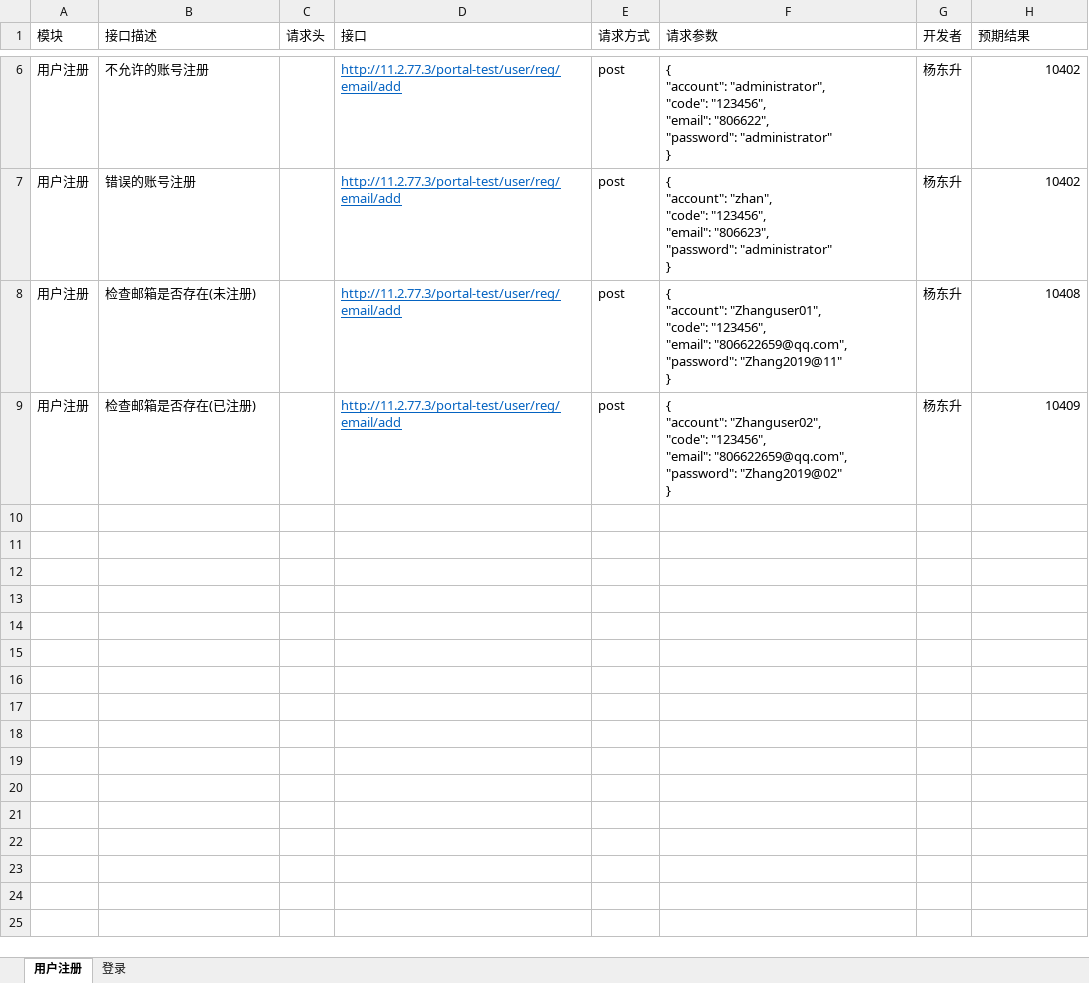
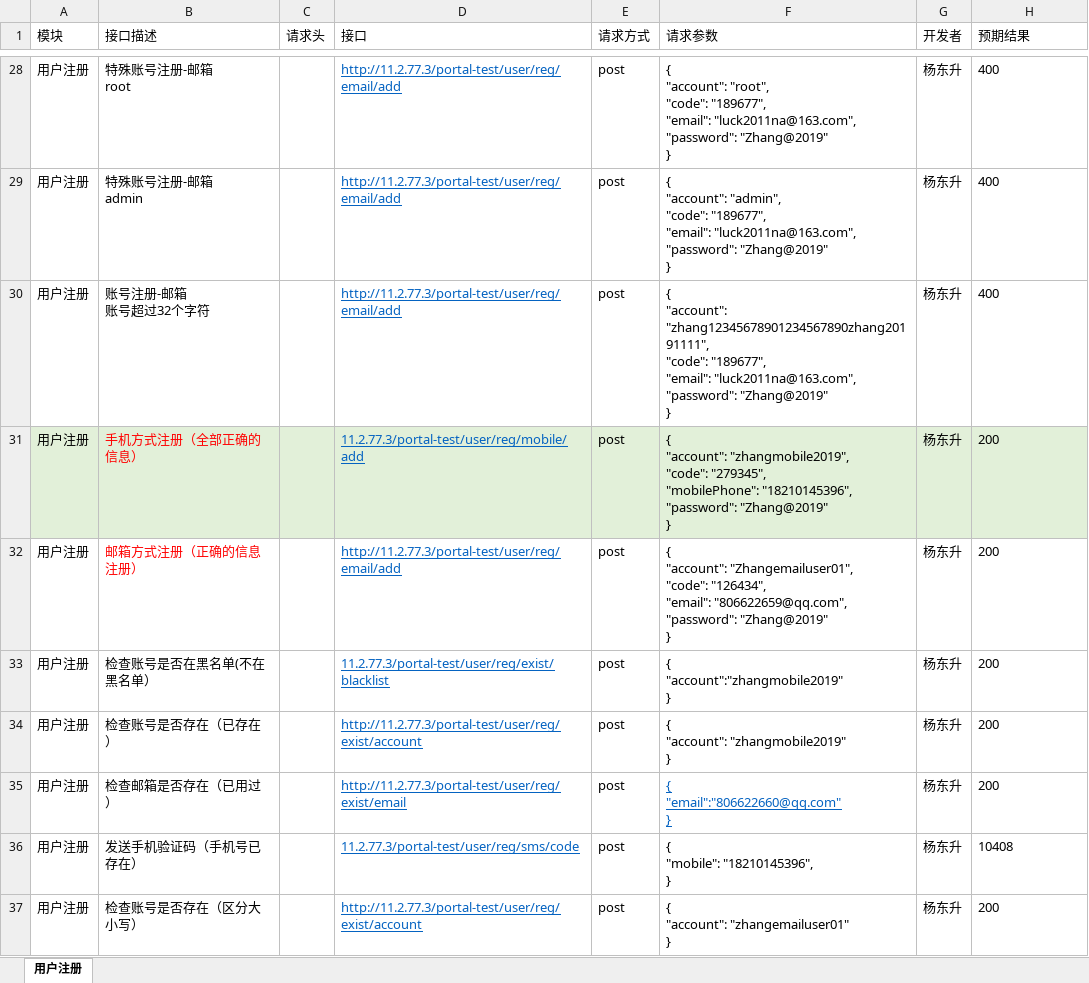
Before and after one commit to yanislong/myPerformance, an Excel workbook: GKJY-TEST/run_test/excel/interfacedata.xlsx, sheet 用户注册, drawn as a sheet; only a part is shown, gaps mark what is left out; values as stored, in another font and other column widths than the file's, no borders; addresses are those after the commit; ↵ is a line break in a cell; the diff covers the shown part only; the diff names each change by its address in the sheet, - before the commit and + after, or states it on an @@ line.

```diff
--- a/GKJY-TEST/run_test/excel/interfacedata.xlsx (sheet 用户注册)
+++ b/GKJY-TEST/run_test/excel/interfacedata.xlsx (sheet 用户注册)
-sheet tab: 登录
-B28 (接口描述): 不允许的账号注册
+B28 (接口描述): 特殊账号注册-邮箱 ↵ root
-F28 (请求参数): { ↵ "account": "administrator", ↵ "code": "123456", ↵ "email": "806622", ↵ "password": "administrator" ↵ }
+F28 (请求参数): { ↵ "account": "root", ↵ "code": "189677", ↵ "email": "luck2011na@163.com", ↵ "password": "Zhang@2019" ↵ }
-H28:H29 (预期结果): 10402
+H28:H29 (预期结果): 400
-H28:H30 alignment: right
+H28:H30 alignment: left
-B29 (接口描述): 错误的账号注册
+B29 (接口描述): 特殊账号注册-邮箱 ↵ admin
-F29 (请求参数): { ↵ "account": "zhan", ↵ "code": "123456", ↵ "email": "806623", ↵ "password": "administrator" ↵ }
+F29 (请求参数): { ↵ "account": "admin", ↵ "code": "189677", ↵ "email": "luck2011na@163.com", ↵ "password": "Zhang@2019" ↵ }
-B30 (接口描述): 检查邮箱是否存在(未注册)
+B30 (接口描述): 账号注册-邮箱 ↵ 账号超过32个字符
-F30 (请求参数): { ↵ "account": "Zhanguser01", ↵ "code": "123456", ↵ "email": "806622659@qq.com", ↵ "password": "Zhang2019@11" ↵ }
+F30 (请求参数): { ↵ "account": "zhang12345678901234567890zhang20191111", ↵ "code": "189677", ↵ "email": "luck2011na@163.com", ↵ "password": "Zhang@2019" ↵ }
-H30 (预期结果): 10408
+H30 (预期结果): 400
+row 31: 用户注册 | 手机方式注册（全部正确的信息） |  | 11.2.77.3/portal-test/user/reg/mobile/add | post | { ↵ "account": "zhangmobile2019", ↵ "code": "279345", ↵ "mobilePhone": "18210145396", ↵ "password": "Zhang@2019" ↵ } | 杨东升 | 200
-B32 (接口描述): 检查邮箱是否存在(已注册)
+B32 (接口描述): 邮箱方式注册（正确的信息注册）
-B32 text colour: black
+B32 text colour: #FF0000
-F32 (请求参数): { ↵ "account": "Zhanguser02", ↵ "code": "123456", ↵ "email": "806622659@qq.com", ↵ "password": "Zhang2019@02" ↵ }
+F32 (请求参数): { ↵ "account": "Zhangemailuser01", ↵ "code": "126434", ↵ "email": "806622659@qq.com", ↵ "password": "Zhang@2019" ↵ }
-H32 (预期结果): 10409
+H32 (预期结果): 200
-H32 alignment: right
+H32 alignment: left
+row 33: 用户注册 | 检查账号是否在黑名单(不在黑名单） |  | 11.2.77.3/portal-test/user/reg/exist/blacklist | post | { ↵ "account":"zhangmobile2019" ↵ } | 杨东升 | 200
+row 34: 用户注册 | 检查账号是否存在（已存在） |  | http://11.2.77.3/portal-test/user/reg/exist/account | post | { ↵ "account": "zhangmobile2019" ↵ } | 杨东升 | 200
+row 35: 用户注册 | 检查邮箱是否存在（已用过） |  | http://11.2.77.3/portal-test/user/reg/exist/email | post | { ↵ "email":"806622660@qq.com" ↵ } | 杨东升 | 200
+row 36: 用户注册 | 发送手机验证码（手机号已存在） |  | 11.2.77.3/portal-test/user/reg/sms/code | post | { ↵ "mobile": "18210145396", ↵ } | 杨东升 | 10408
+row 37: 用户注册 | 检查账号是否存在（区分大小写） |  | http://11.2.77.3/portal-test/user/reg/exist/account | post | { ↵ "account": "zhangemailuser01" ↵ } | 杨东升 | 200
```
Also changed, not shown: 61 added rows, 14 edited cells and cell formats elsewhere in this sheet, 10 other files.
